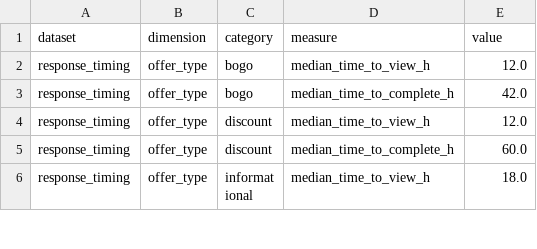
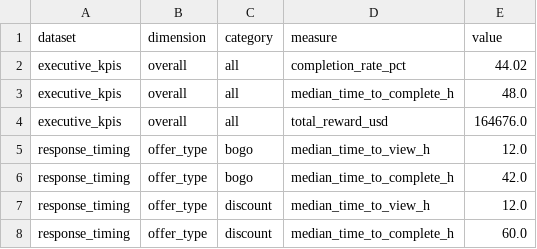
Before and after one commit to Danaamantini/coffee-rewards-offers, a CSV file: data/export/powerbi_additional_metrics.csv, drawn as a sheet; only a part is shown; the shorter side is filled out with more unchanged rows.

Commit message:
Add executive KPI rows for Power BI

```diff
--- a/data/export/powerbi_additional_metrics.csv
+++ b/data/export/powerbi_additional_metrics.csv
@@ -1,2 +1,5 @@
 dataset,dimension,category,measure,value
+executive_kpis,overall,all,completion_rate_pct,44.02
+executive_kpis,overall,all,median_time_to_complete_h,48.0
+executive_kpis,overall,all,total_reward_usd,164676.0
 response_timing,offer_type,bogo,median_time_to_view_h,12.0
```
Also changed, not shown: 1 other file.
